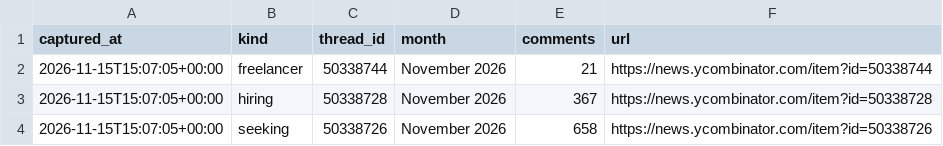
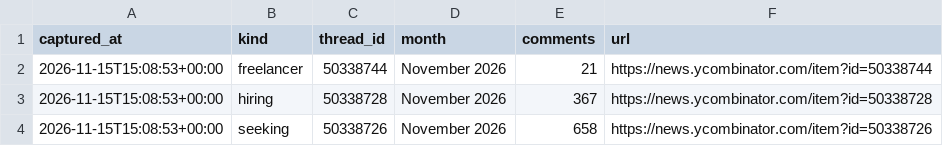
Before and after one commit to zalize-com/trendscope, a CSV file: data/hiring-history.csv, drawn as a sheet.

```diff
--- a/data/hiring-history.csv
+++ b/data/hiring-history.csv
@@ -1,4 +1,4 @@
 captured_at,kind,thread_id,month,comments,url
-2026-11-15T15:07:05+00:00,freelancer,50338744,November 2026,21,https://news.ycombinator.com/item?id=50338744
-2026-11-15T15:07:05+00:00,hiring,50338728,November 2026,367,https://news.ycombinator.com/item?id=50338728
-2026-11-15T15:07:05+00:00,seeking,50338726,November 2026,658,https://news.ycombinator.com/item?id=50338726
+2026-11-15T15:08:53+00:00,freelancer,50338744,November 2026,21,https://news.ycombinator.com/item?id=50338744
+2026-11-15T15:08:53+00:00,hiring,50338728,November 2026,367,https://news.ycombinator.com/item?id=50338728
+2026-11-15T15:08:53+00:00,seeking,50338726,November 2026,658,https://news.ycombinator.com/item?id=50338726
```
Also changed, not shown: data/daily/2026-11-15.csv, data/health-log.csv, 33 other files.
